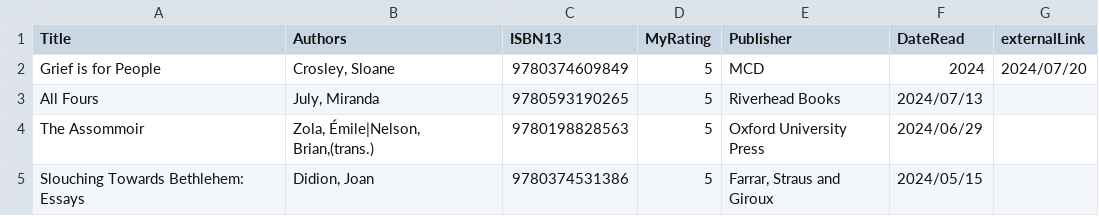
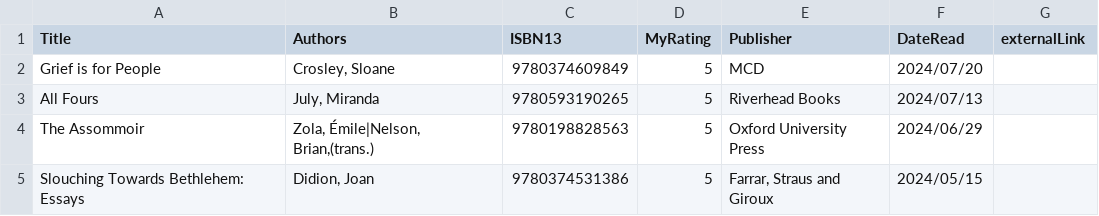
Before and after one commit to mattbailey0/mattmattmatt_2, a CSV file: _data/reading.csv, drawn as a sheet; only a part is shown.

Commit message:
fix typo

```diff
--- a/_data/reading.csv
+++ b/_data/reading.csv
@@ -1,3 +1,3 @@
 Title,Authors,ISBN13,MyRating,Publisher,DateRead,externalLink
-"Grief is for People","Crosley, Sloane",9780374609849,5,MCD,2024,2024/07/20
+"Grief is for People","Crosley, Sloane",9780374609849,5,MCD,2024/07/20
 "All Fours","July, Miranda",9780593190265,5,Riverhead Books,2024/07/13
```
